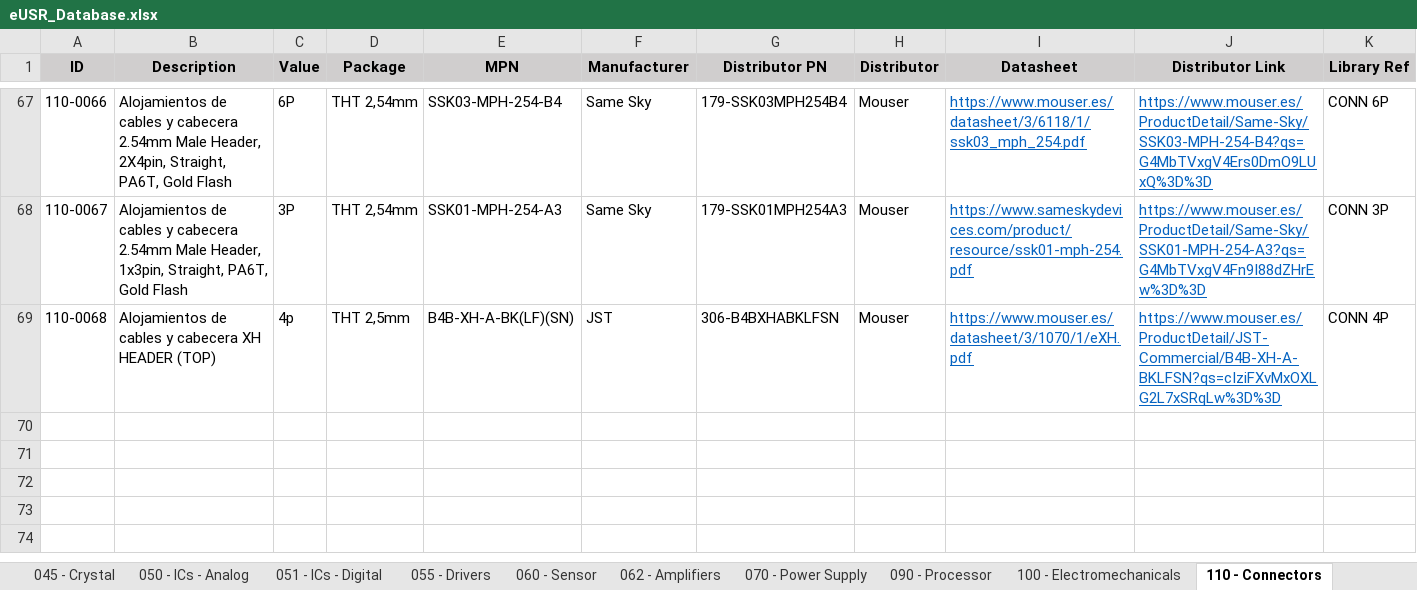
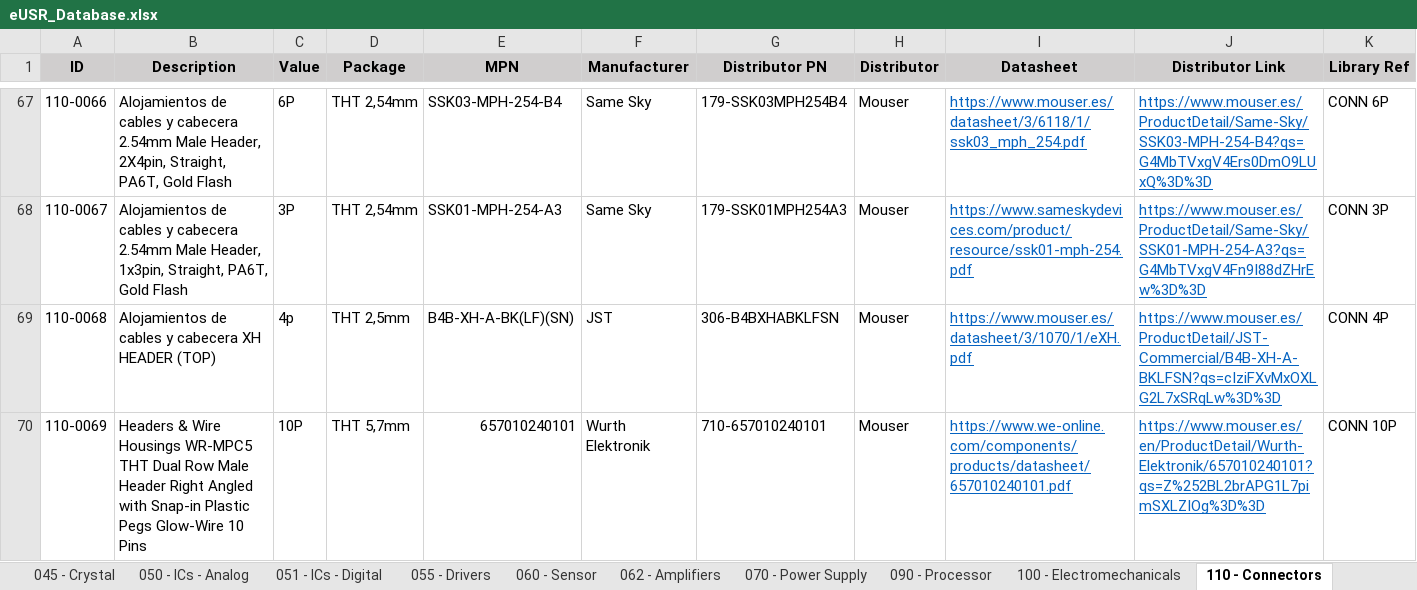
Before and after one commit to Gustavo-Gago/LIB, an Excel workbook: eUSR_Database.xlsx, sheet 110 - Connectors, drawn as a sheet; only a part is shown, gaps mark what is left out; values as stored, in another font and other column widths than the file's, no borders; rows hold the shown columns only; the diff names each change by its address in the sheet, - before the commit and + after, or states it on an @@ line.

```diff
--- a/eUSR_Database.xlsx (sheet 110 - Connectors)
+++ b/eUSR_Database.xlsx (sheet 110 - Connectors)
+row 70: 110-0069 | Headers & Wire Housings WR-MPC5 THT Dual Row Male Header Right Angled with Snap-in Plastic Pegs Glow-Wire 10 Pins | 10P | THT 5,7mm | 657010240101 | Wurth Elektronik | 710-657010240101 | Mouser | https://www.we-online.com/components/products/datasheet/657010240101.pdf | https://www.mouser.es/en/ProductDetail/Wurth-Elektronik/657010240101?qs=Z%252BL2brAPG1L7pimSXLZIOg%3D%3D | CONN 10P
```
Also changed, not shown: 2 other files.
